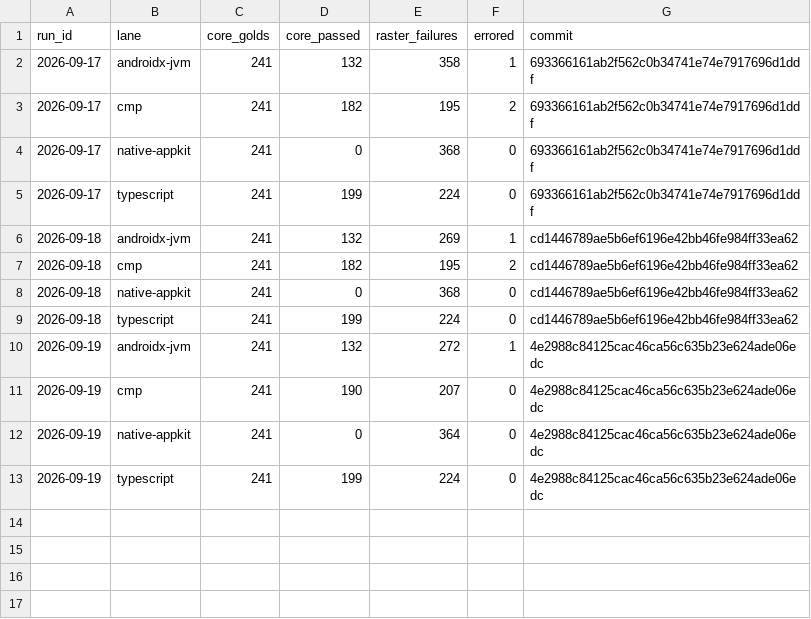
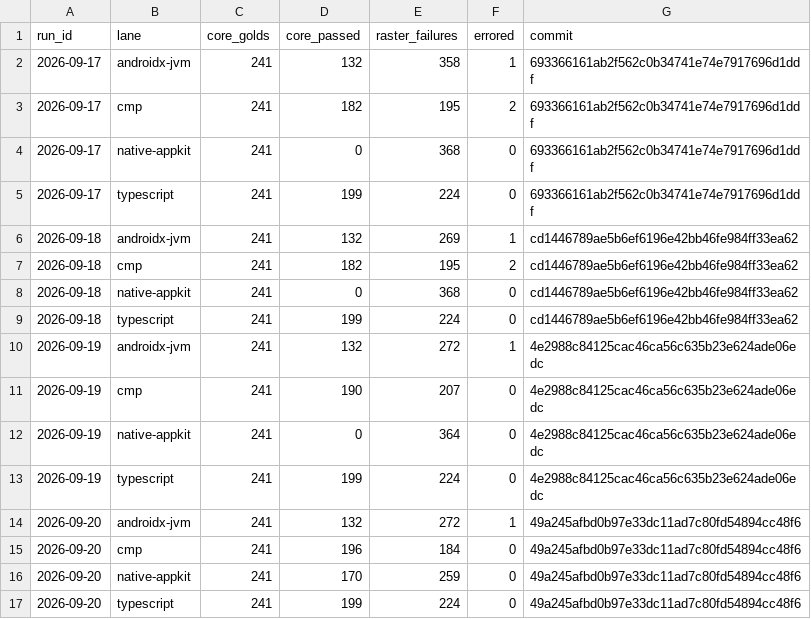
Before and after one commit to yschimke/rc-players, a CSV file: history.csv, drawn as a sheet; the diff names each change by its address in the sheet, - before the commit and + after, or states it on an @@ line.

```diff
--- a/history.csv
+++ b/history.csv
+row 14: 2026-09-20 | androidx-jvm | 241 | 132 | 272 | 1 | 49a245afbd0b97e33dc11ad7c80fd54894cc48f6
+row 15: 2026-09-20 | cmp | 241 | 196 | 184 | 0 | 49a245afbd0b97e33dc11ad7c80fd54894cc48f6
+row 16: 2026-09-20 | native-appkit | 241 | 170 | 259 | 0 | 49a245afbd0b97e33dc11ad7c80fd54894cc48f6
+row 17: 2026-09-20 | typescript | 241 | 199 | 224 | 0 | 49a245afbd0b97e33dc11ad7c80fd54894cc48f6
```
Also changed, not shown: 6 other files.
